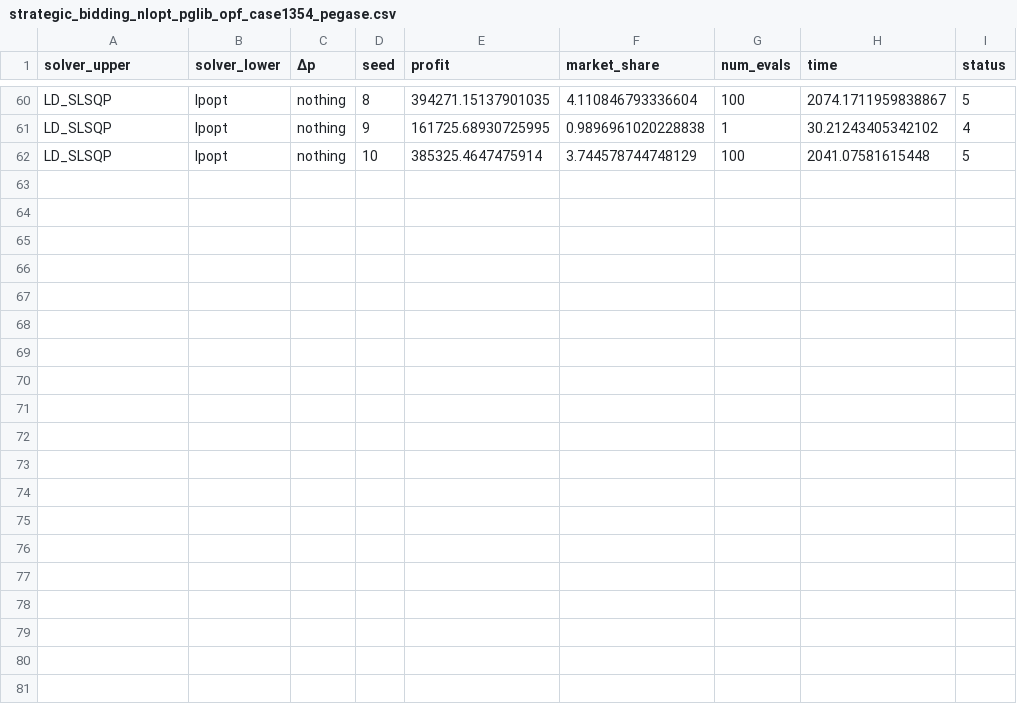
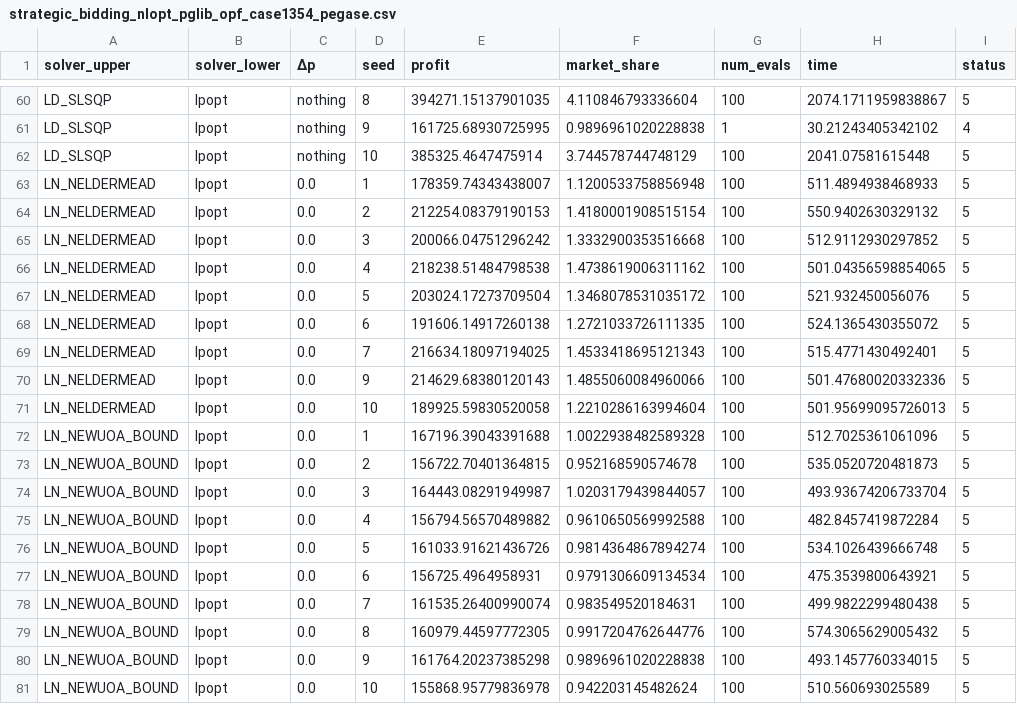
Before and after one commit to andrewrosemberg/DiffOpt.jl, a CSV file: results/strategic_bidding_nlopt_pglib_opf_case1354_pegase.csv, drawn as a sheet; only a part is shown, gaps mark what is left out; the diff names each change by its address in the sheet, - before the commit and + after, or states it on an @@ line.

```diff
--- a/results/strategic_bidding_nlopt_pglib_opf_case1354_pegase.csv
+++ b/results/strategic_bidding_nlopt_pglib_opf_case1354_pegase.csv
+row 63: LN_NELDERMEAD | Ipopt | 0.0 | 1 | 178359.74343438007 | 1.1200533758856948 | 100 | 511.4894938468933 | 5
+row 64: LN_NELDERMEAD | Ipopt | 0.0 | 2 | 212254.08379190153 | 1.4180001908515154 | 100 | 550.9402630329132 | 5
+row 65: LN_NELDERMEAD | Ipopt | 0.0 | 3 | 200066.04751296242 | 1.3332900353516668 | 100 | 512.9112930297852 | 5
+row 66: LN_NELDERMEAD | Ipopt | 0.0 | 4 | 218238.51484798538 | 1.4738619006311162 | 100 | 501.04356598854065 | 5
+row 67: LN_NELDERMEAD | Ipopt | 0.0 | 5 | 203024.17273709504 | 1.3468078531035172 | 100 | 521.932450056076 | 5
+row 68: LN_NELDERMEAD | Ipopt | 0.0 | 6 | 191606.14917260138 | 1.2721033726111335 | 100 | 524.1365430355072 | 5
+row 69: LN_NELDERMEAD | Ipopt | 0.0 | 7 | 216634.18097194025 | 1.4533418695121343 | 100 | 515.4771430492401 | 5
+row 70: LN_NELDERMEAD | Ipopt | 0.0 | 9 | 214629.68380120143 | 1.4855060084960066 | 100 | 501.47680020332336 | 5
+row 71: LN_NELDERMEAD | Ipopt | 0.0 | 10 | 189925.59830520058 | 1.2210286163994604 | 100 | 501.95699095726013 | 5
+row 72: LN_NEWUOA_BOUND | Ipopt | 0.0 | 1 | 167196.39043391688 | 1.0022938482589328 | 100 | 512.7025361061096 | 5
+row 73: LN_NEWUOA_BOUND | Ipopt | 0.0 | 2 | 156722.70401364815 | 0.952168590574678 | 100 | 535.0520720481873 | 5
+row 74: LN_NEWUOA_BOUND | Ipopt | 0.0 | 3 | 164443.08291949987 | 1.0203179439844057 | 100 | 493.93674206733704 | 5
+row 75: LN_NEWUOA_BOUND | Ipopt | 0.0 | 4 | 156794.56570489882 | 0.9610650569992588 | 100 | 482.8457419872284 | 5
+row 76: LN_NEWUOA_BOUND | Ipopt | 0.0 | 5 | 161033.91621436726 | 0.9814364867894274 | 100 | 534.1026439666748 | 5
+row 77: LN_NEWUOA_BOUND | Ipopt | 0.0 | 6 | 156725.4964958931 | 0.9791306609134534 | 100 | 475.3539800643921 | 5
+row 78: LN_NEWUOA_BOUND | Ipopt | 0.0 | 7 | 161535.26400990074 | 0.983549520184631 | 100 | 499.9822299480438 | 5
+row 79: LN_NEWUOA_BOUND | Ipopt | 0.0 | 8 | 160979.44597772305 | 0.9917204762644776 | 100 | 574.3065629005432 | 5
+row 80: LN_NEWUOA_BOUND | Ipopt | 0.0 | 9 | 161764.20237385298 | 0.9896961020228838 | 100 | 493.1457760334015 | 5
+row 81: LN_NEWUOA_BOUND | Ipopt | 0.0 | 10 | 155868.95779836978 | 0.942203145482624 | 100 | 510.560693025589 | 5
```
Also changed, not shown: results/strategic_bidding_nlopt_pglib_opf_case300_ieee.csv, 5 other files.
